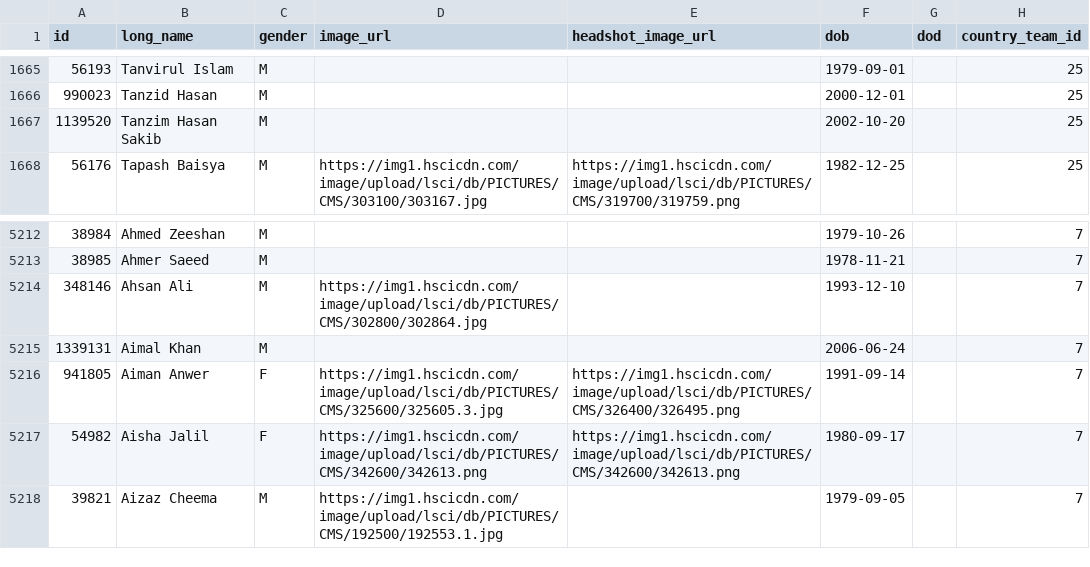
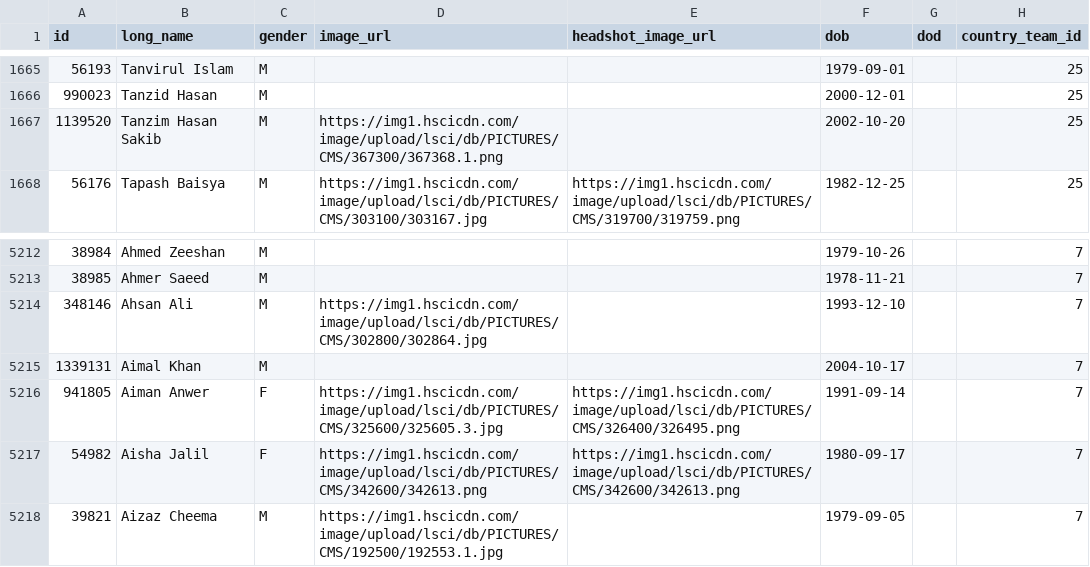
Before and after one commit to 200561971/Cricket_Analysis_Dashboard, a CSV file: data/player_profiles.csv, drawn as a sheet; only a part is shown, gaps mark what is left out.

Commit message:
added more infos while fetching data

```diff
--- a/data/player_profiles.csv
+++ b/data/player_profiles.csv
@@ -1666,3 +1666,3 @@ id,long_name,gender,image_url,headshot_image_url,dob,dod,country_team_id
 990023,Tanzid Hasan,M,,,2000-12-01,,25
-1139520,Tanzim Hasan Sakib,M,,,2002-10-20,,25
+1139520,Tanzim Hasan Sakib,M,https://img1.hscicdn.com/image/upload/lsci/db/PICTURES/CMS/367300/367368.1.png,,2002-10-20,,25
 56176,Tapash Baisya,M,https://img1.hscicdn.com/image/upload/lsci/db/PICTURES/CMS/303100/303167.jpg,https://img1.hscicdn.com/image/upload/lsci/db/PICTURES/CMS/319700/319759.png,1982-12-25,,25
@@ -5214,3 +5214,3 @@ id,long_name,gender,image_url,headshot_image_url,dob,dod,country_team_id
 348146,Ahsan Ali,M,https://img1.hscicdn.com/image/upload/lsci/db/PICTURES/CMS/302800/302864.jpg,,1993-12-10,,7
-1339131,Aimal Khan,M,,,2006-06-24,,7
+1339131,Aimal Khan,M,,,2004-10-17,,7
 941805,Aiman Anwer,F,https://img1.hscicdn.com/image/upload/lsci/db/PICTURES/CMS/325600/325605.3.jpg,https://img1.hscicdn.com/image/upload/lsci/db/PICTURES/CMS/326400/326495.png,1991-09-14,,7
```
Also changed, not shown: 3 other files.
